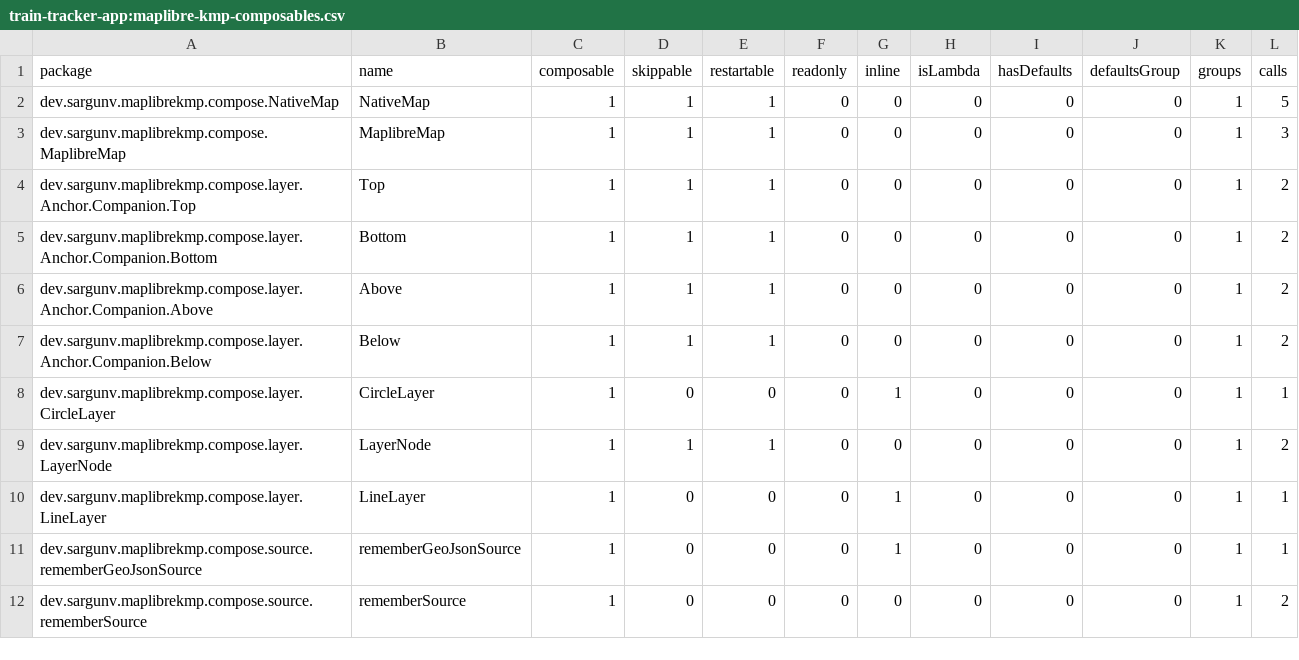
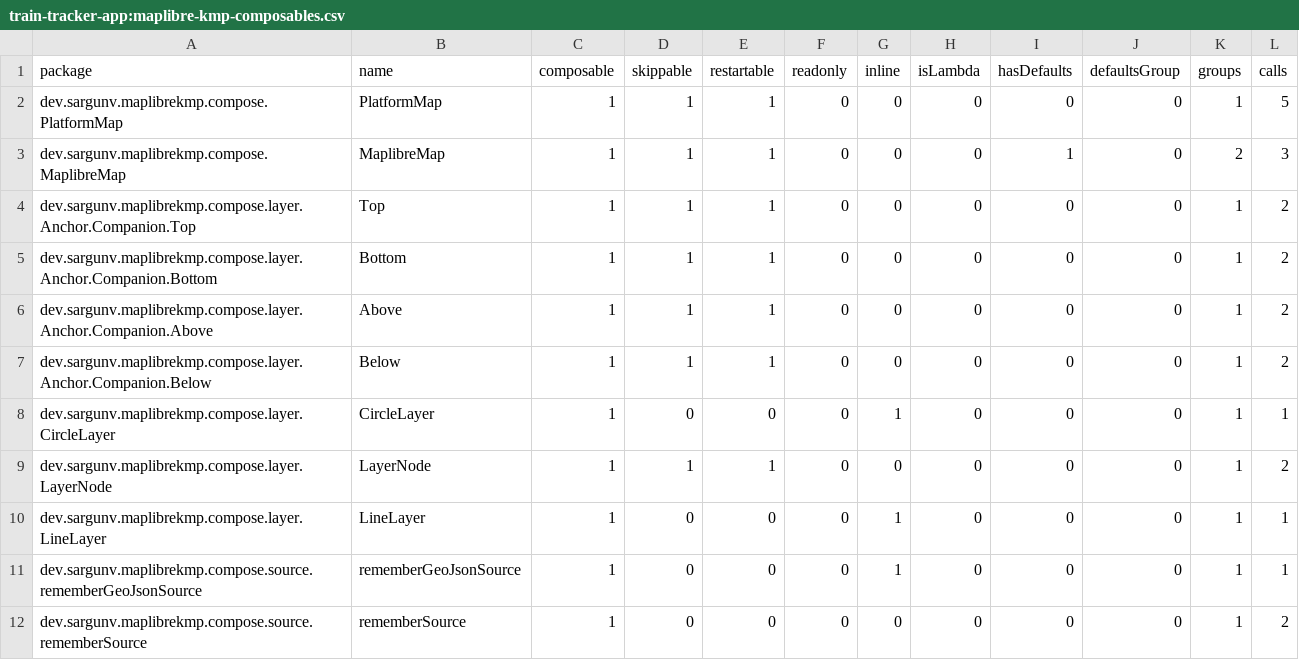
Before and after one commit to thanhdt-vietmap/vietmap-compose, a CSV file: maplibre-kmp/compose_compiler/train-tracker-app:maplibre-kmp-composables.csv, drawn as a sheet.

```diff
--- a/maplibre-kmp/compose_compiler/train-tracker-app:maplibre-kmp-composables.csv
+++ b/maplibre-kmp/compose_compiler/train-tracker-app:maplibre-kmp-composables.csv
@@ -1,4 +1,4 @@
 package,name,composable,skippable,restartable,readonly,inline,isLambda,hasDefaults,defaultsGroup,groups,calls,
-dev.sargunv.maplibrekmp.compose.NativeMap,NativeMap,1,1,1,0,0,0,0,0,1,5,
-dev.sargunv.maplibrekmp.compose.MaplibreMap,MaplibreMap,1,1,1,0,0,0,0,0,1,3,
+dev.sargunv.maplibrekmp.compose.PlatformMap,PlatformMap,1,1,1,0,0,0,0,0,1,5,
+dev.sargunv.maplibrekmp.compose.MaplibreMap,MaplibreMap,1,1,1,0,0,0,1,0,2,3,
 dev.sargunv.maplibrekmp.compose.layer.Anchor.Companion.Top,Top,1,1,1,0,0,0,0,0,1,2,
```
Also changed, not shown: maplibre-kmp/compose_compiler/maplibre-kmp_debug-composables.csv, 45 other files.
